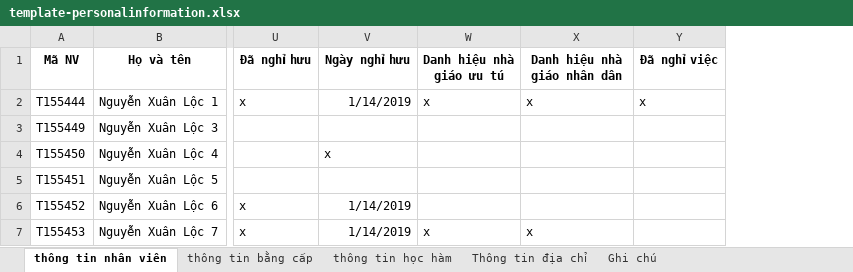
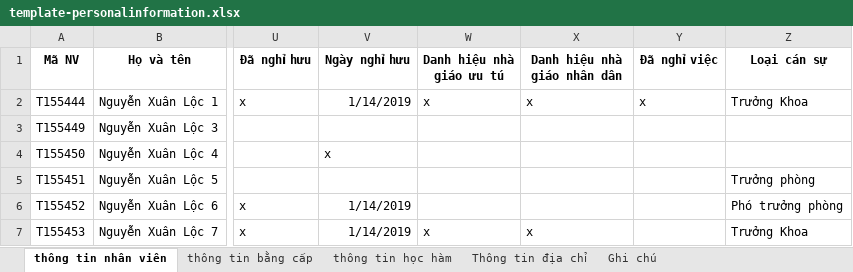
Before and after one commit to locnguyen1842/PortalVLU, an Excel workbook: public/template-personalinformation.xlsx, sheet thông tin nhân viên, drawn as a sheet; only a part is shown, gaps mark what is left out; values as stored, in another font and other column widths than the file's, no borders; the diff names each change by its address in the sheet, - before the commit and + after, or states it on an @@ line.

Commit message:
update template pi for import

```diff
--- a/public/template-personalinformation.xlsx (sheet thông tin nhân viên)
+++ b/public/template-personalinformation.xlsx (sheet thông tin nhân viên)
+column Z (Loại cán sự), rows 2-7: Trưởng Khoa |  |  | Trưởng phòng | Phó trưởng phòng | Trưởng Khoa
```
Also changed, not shown: sheet Thông tin địa chỉ, 1 other file.
